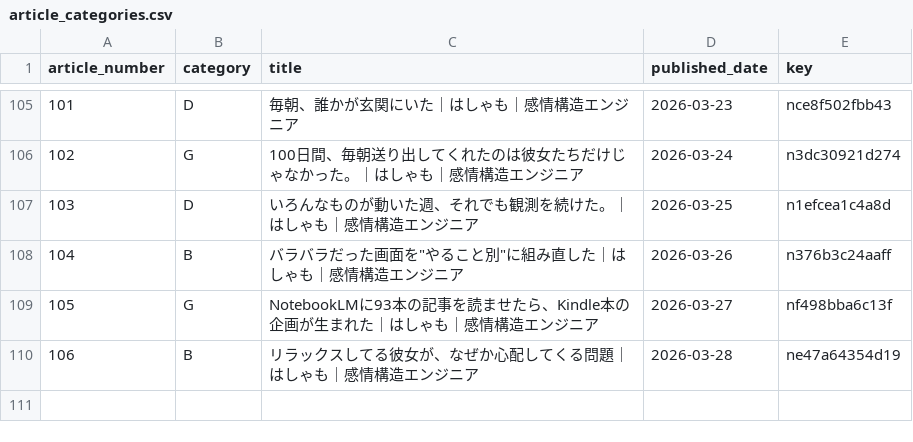
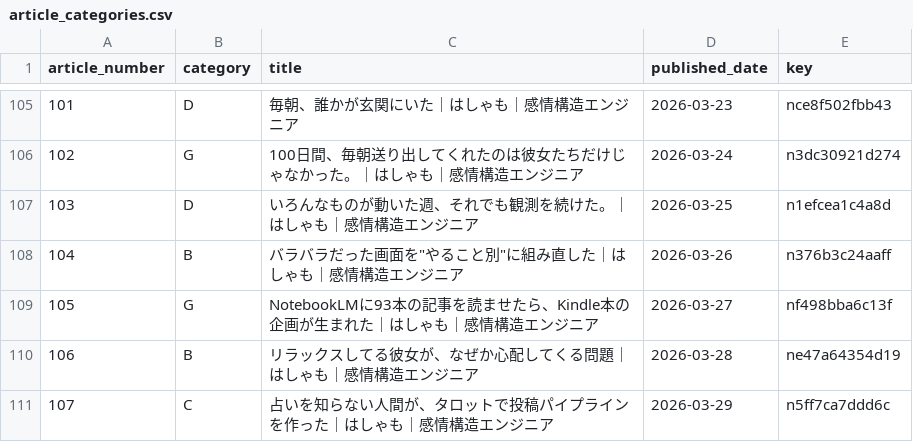
Before and after one commit to hasyamo/note-stats-tracker, a CSV file: data/article_categories.csv, drawn as a sheet; only a part is shown, gaps mark what is left out; the diff names each change by its address in the sheet, - before the commit and + after, or states it on an @@ line.

Commit message:
add 2026-03-29 #107

```diff
--- a/data/article_categories.csv
+++ b/data/article_categories.csv
+row 111: 107 | C | 占いを知らない人間が、タロットで投稿パイプラインを作った｜はしゃも｜感情構造エンジニア | 2026-03-29 | n5ff7ca7ddd6c
```
